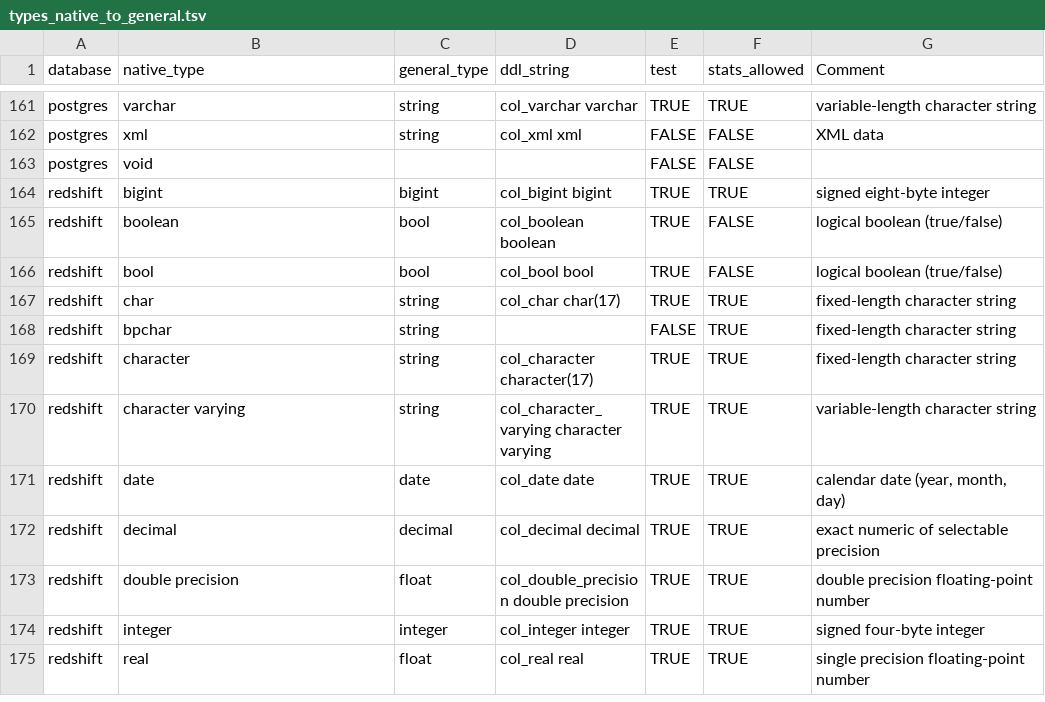
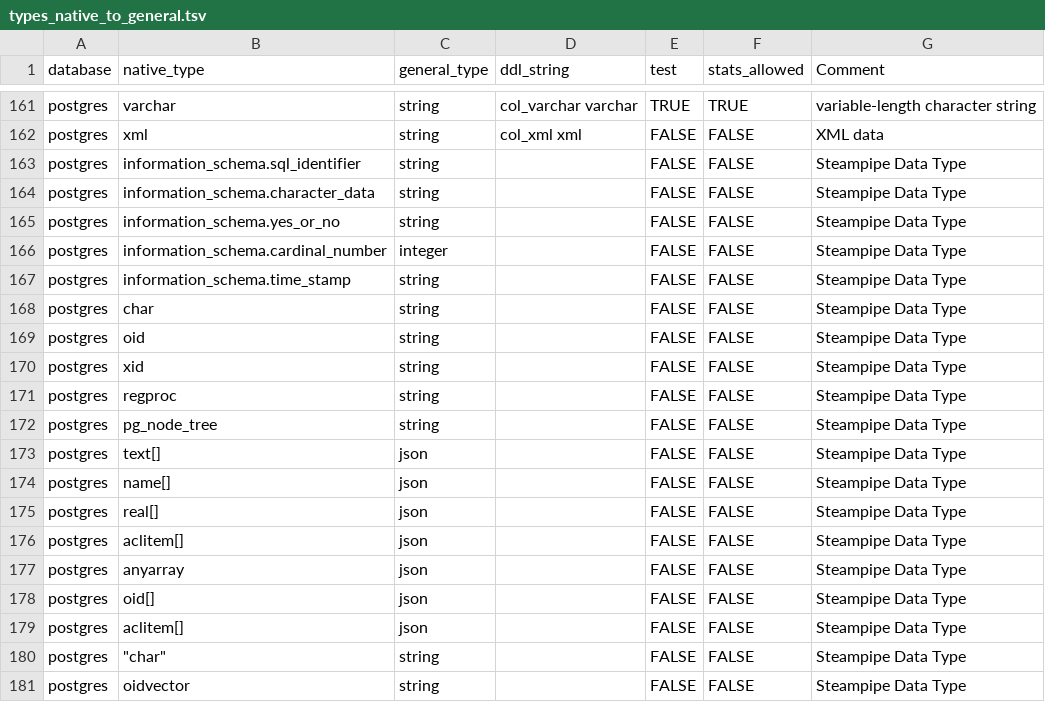
Before and after one commit to flarco/dbio, a TSV file: database/templates/types_native_to_general.tsv, drawn as a sheet; only a part is shown, gaps mark what is left out; the shorter side is filled out with more unchanged rows; the diff covers the shown part only; the diff names each change by its address in the sheet, - before the commit and + after, or states it on an @@ line.

```diff
--- a/database/templates/types_native_to_general.tsv
+++ b/database/templates/types_native_to_general.tsv
+row 163: postgres | information_schema.sql_identifier | string |  | FALSE | FALSE | Steampipe Data Type
+row 164: postgres | information_schema.character_data | string |  | FALSE | FALSE | Steampipe Data Type
+row 165: postgres | information_schema.yes_or_no | string |  | FALSE | FALSE | Steampipe Data Type
+row 166: postgres | information_schema.cardinal_number | integer |  | FALSE | FALSE | Steampipe Data Type
+row 167: postgres | information_schema.time_stamp | string |  | FALSE | FALSE | Steampipe Data Type
+row 168: postgres | char | string |  | FALSE | FALSE | Steampipe Data Type
+row 169: postgres | oid | string |  | FALSE | FALSE | Steampipe Data Type
+row 170: postgres | xid | string |  | FALSE | FALSE | Steampipe Data Type
+row 171: postgres | regproc | string |  | FALSE | FALSE | Steampipe Data Type
+row 172: postgres | pg_node_tree | string |  | FALSE | FALSE | Steampipe Data Type
+row 173: postgres | text[] | json |  | FALSE | FALSE | Steampipe Data Type
+row 174: postgres | name[] | json |  | FALSE | FALSE | Steampipe Data Type
+row 175: postgres | real[] | json |  | FALSE | FALSE | Steampipe Data Type
+row 176: postgres | aclitem[] | json |  | FALSE | FALSE | Steampipe Data Type
+row 177: postgres | anyarray | json |  | FALSE | FALSE | Steampipe Data Type
+row 178: postgres | oid[] | json |  | FALSE | FALSE | Steampipe Data Type
+row 179: postgres | aclitem[] | json |  | FALSE | FALSE | Steampipe Data Type
+row 180: postgres | "char" | string |  | FALSE | FALSE | Steampipe Data Type
+row 181: postgres | oidvector | string |  | FALSE | FALSE | Steampipe Data Type
```
Also changed, not shown: 11 added rows elsewhere in this file, 11 other files.
